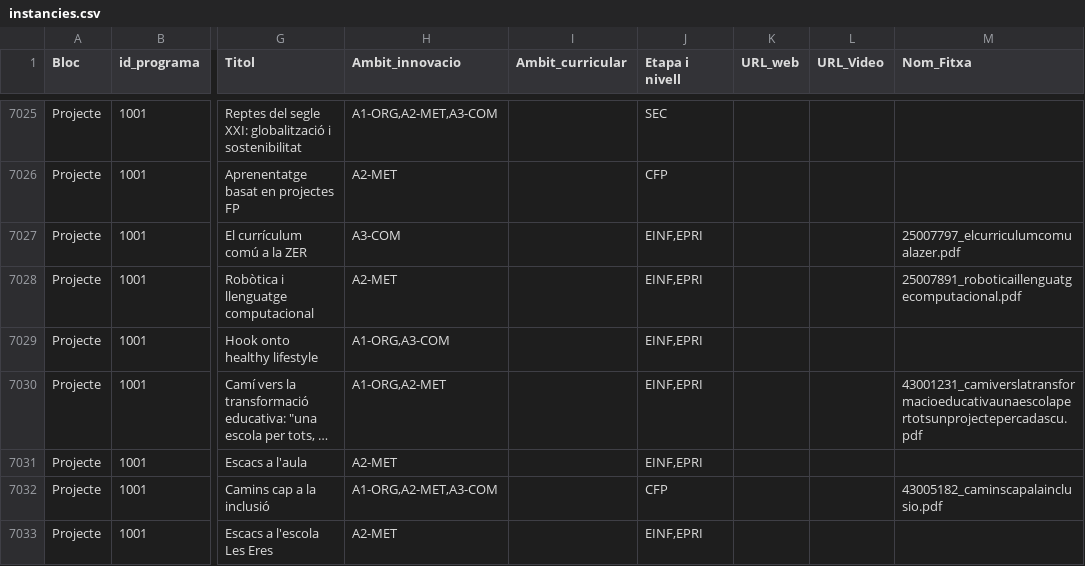
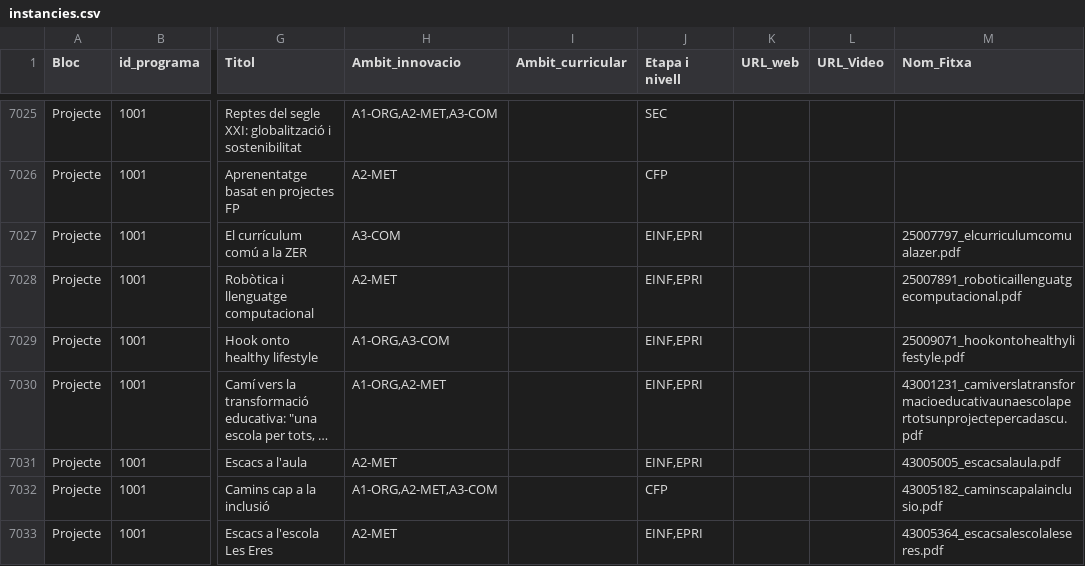
Before and after one commit to projectestac/mapa-innovacio-edu, a CSV file: utils/instancies.csv, drawn as a sheet; only a part is shown, gaps mark what is left out; long unchanged cells end in …; the diff covers the shown part only; the diff names each change by its address in the sheet, - before the commit and + after, or states it on an @@ line.

```diff
--- a/utils/instancies.csv
+++ b/utils/instancies.csv
-M7029 (Nom_Fitxa): (empty)
+M7029 (Nom_Fitxa): 25009071_hookontohealthylifestyle.pdf
-M7031 (Nom_Fitxa): (empty)
+M7031 (Nom_Fitxa): 43005005_escacsalaula.pdf
-M7033 (Nom_Fitxa): (empty)
+M7033 (Nom_Fitxa): 43005364_escacsalescolaleseres.pdf
```
Also changed, not shown: 13 edited cells elsewhere in this file, 3 other files.
